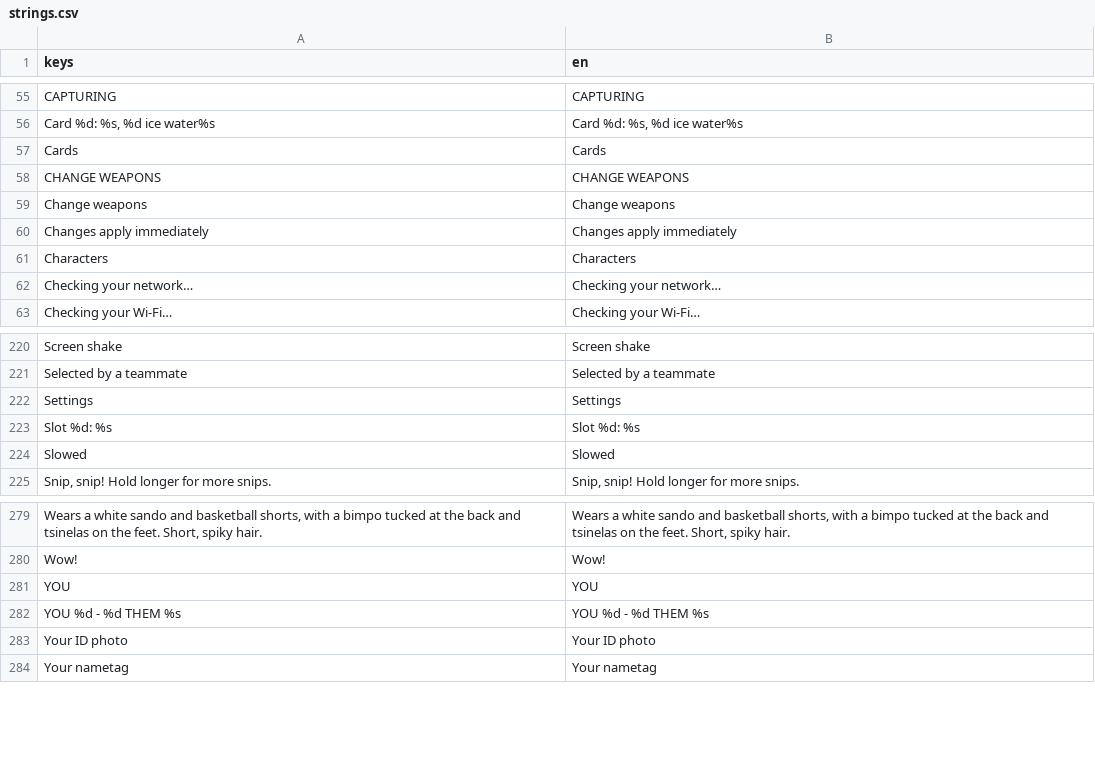
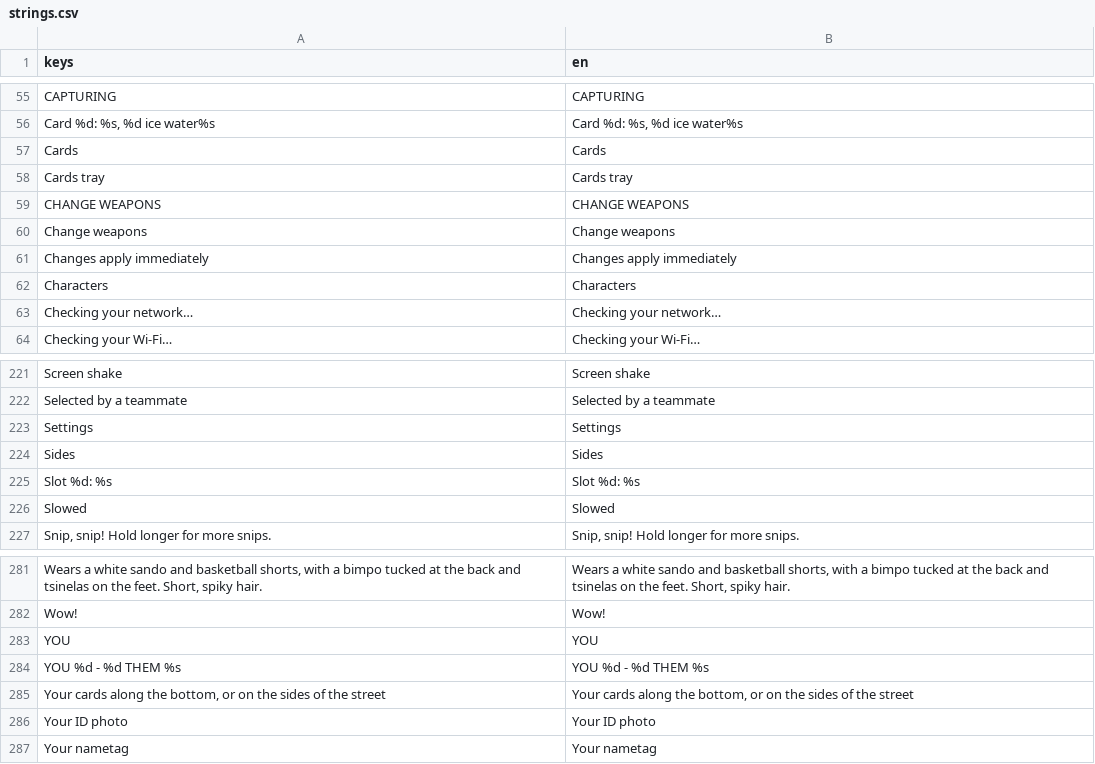
Before and after one commit to earl-gh/kalyeah, a CSV file: data/i18n/strings.csv, drawn as a sheet; only a part is shown, gaps mark what is left out; the diff names each change by its address in the sheet, - before the commit and + after, or states it on an @@ line.

```diff
--- a/data/i18n/strings.csv
+++ b/data/i18n/strings.csv
+row 58: Cards tray | Cards tray
+row 224: Sides | Sides
+row 285: Your cards along the bottom, or on the sides of the street | Your cards along the bottom, or on the sides of the street
```
Also changed, not shown: 11 other files.
